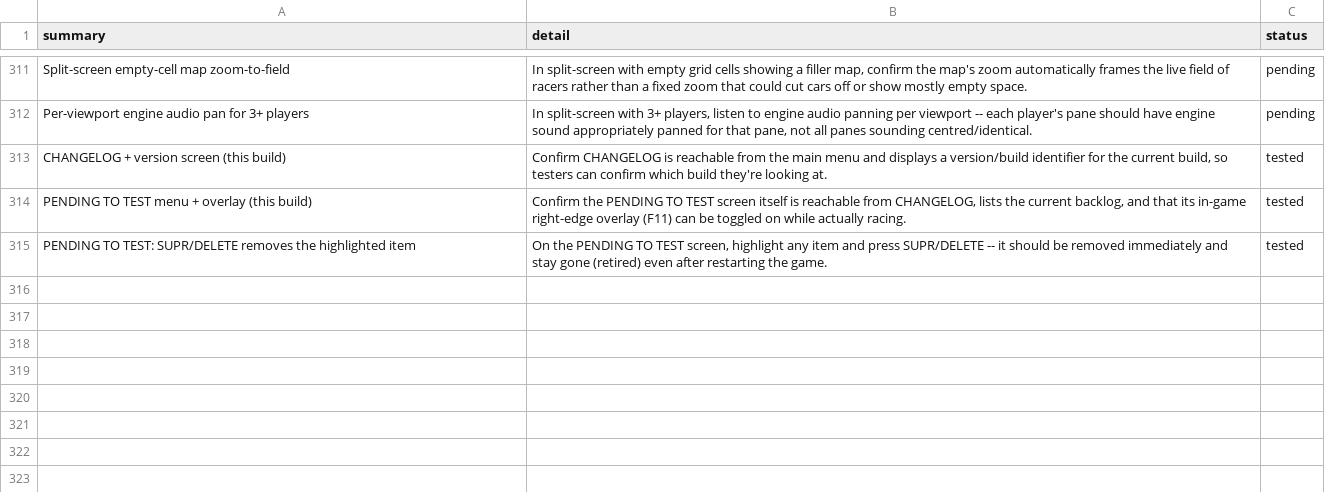
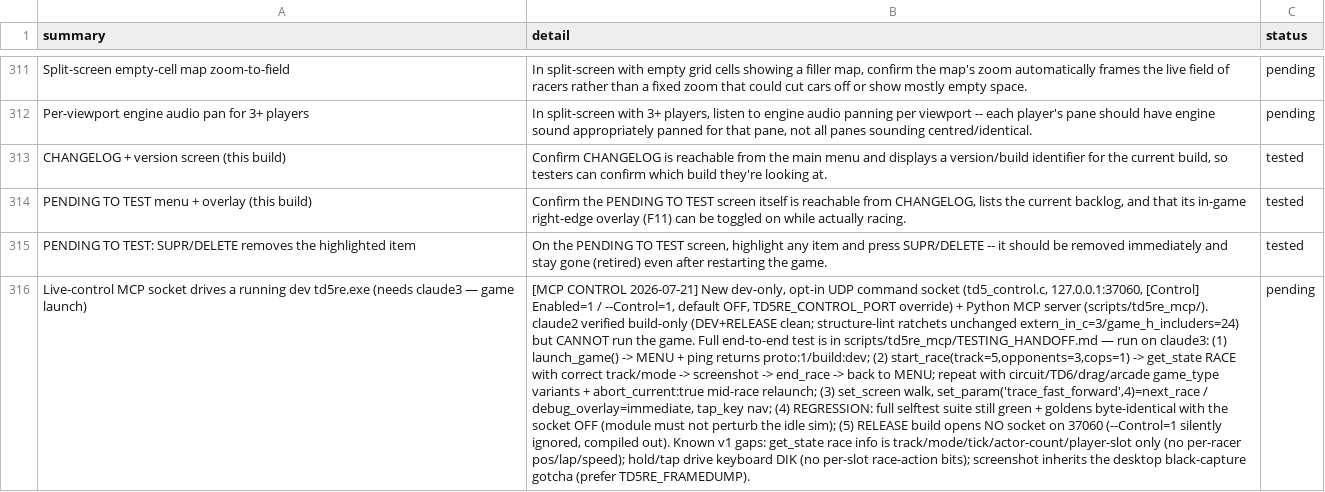
Before and after one commit to nanofives/TD5RE, a CSV file: td5mod/src/td5re/pending_to_test.csv, drawn as a sheet; only a part is shown, gaps mark what is left out; the diff names each change by its address in the sheet, - before the commit and + after, or states it on an @@ line.

```diff
--- a/td5mod/src/td5re/pending_to_test.csv
+++ b/td5mod/src/td5re/pending_to_test.csv
+row 316: Live-control MCP socket drives a running dev td5re.exe (needs claude3 — game launch) | [MCP CONTROL 2026-07-21] New dev-only, opt-in UDP command socket (td5_control.c, 127.0.0.1:37060, [Control] Enabled=1 / --Control=1, default OFF, TD5RE_CONTROL_PORT override) + Python MCP server (scripts/td5re_mcp/). claude2 verified build-only (DEV+RELEASE clean; structure-lint ratchets unchanged extern_in_c=3/game_h_includers=24) but CANNOT run the game. Full end-to-end test is in scripts/td5re_mcp/TESTING_HANDOFF.md — run on claude3: (1) launch_game() -> MENU + ping returns proto:1/build:dev; (2) start_race(track=5,opponents=3,cops=1) -> get_state RACE with correct track/mode -> screenshot -> end_race -> back to MENU; repeat with circuit/TD6/drag/arcade game_type variants + abort_current:true mid-race relaunch; (3) set_screen walk, set_param('trace_fast_forward',4)=next_race / debug_overlay=immediate, tap_key nav; (4) REGRESSION: full selftest suite still green + goldens byte-identical with the socket OFF (module must not perturb the idle sim); (5) RELEASE build opens NO socket on 37060 (--Control=1 silently ignored, compiled out). Known v1 gaps: get_state race info is track/mode/tick/actor-count/player-slot only (no per-racer pos/lap/speed); hold/tap drive keyboard DIK (no per-slot race-action bits); screenshot inherits the desktop black-capture gotcha (prefer TD5RE_FRAMEDUMP). | pending
```
Also changed, not shown: 2 other files.
